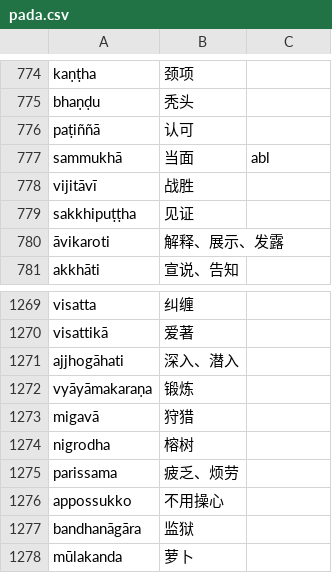
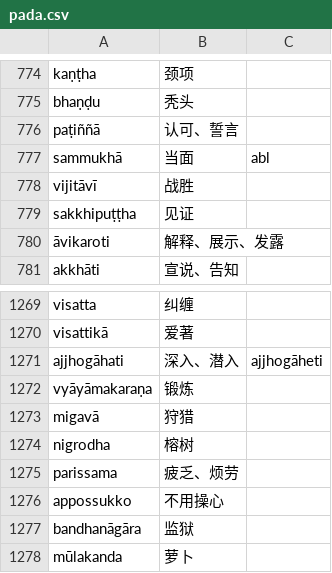
Before and after one commit to jhintr/nirutti, a CSV file: pada.csv, drawn as a sheet; only a part is shown, gaps mark what is left out; the diff covers the shown part only.

```diff
--- a/pada.csv
+++ b/pada.csv
@@ -775,3 +775,3 @@ kaṇṭha,颈项,
 bhaṇḍu,秃头,
-paṭiññā,认可,
+paṭiññā,认可、誓言,
 sammukhā,当面,abl
@@ -1270,3 +1270,3 @@ visatta,纠缠,
 visattikā,爱著,
-ajjhogāhati,深入、潜入,
+ajjhogāhati,深入、潜入,ajjhogāheti
 vyāyāmakaraṇa,锻炼,
```
Also changed, not shown: 19 added rows, 1 removed row and 8 edited cells elsewhere in this file.
